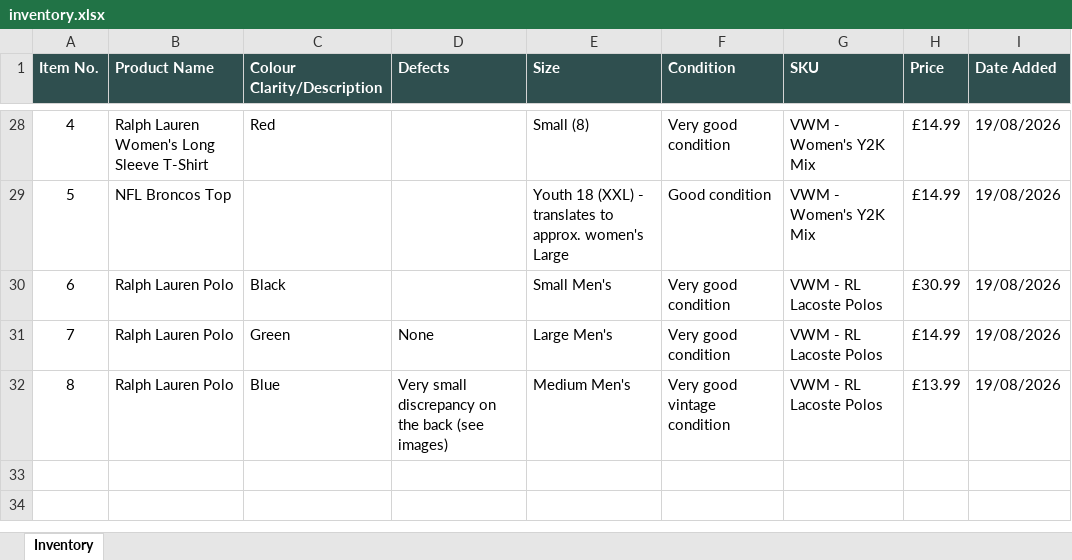
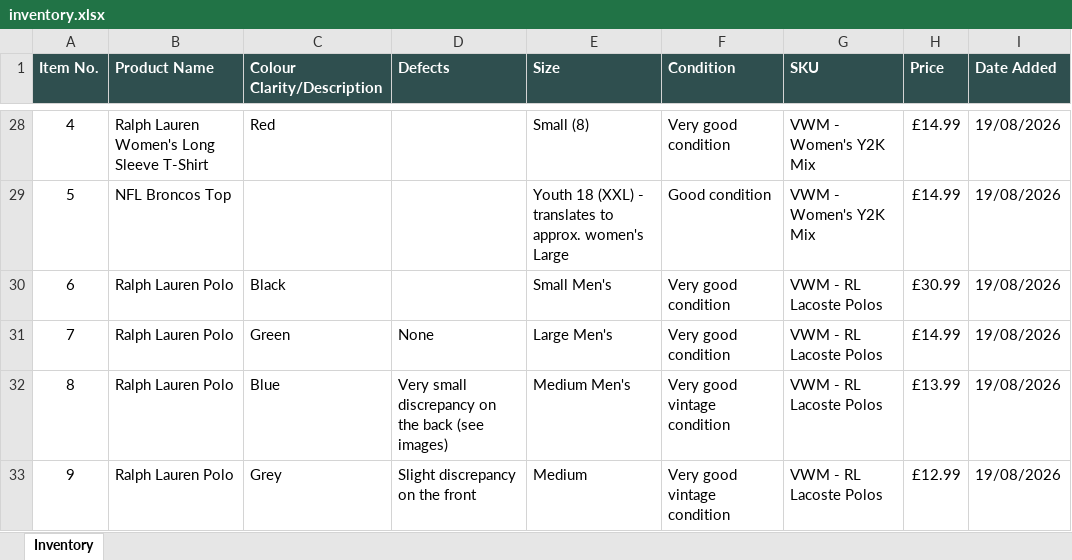
Before and after one commit to Mrwilson1882/Milltown-Archive, an Excel workbook: inventory.xlsx, sheet Inventory, drawn as a sheet; only a part is shown, gaps mark what is left out; values as stored, in another font and other column widths than the file's, no borders; the diff names each change by its address in the sheet, - before the commit and + after, or states it on an @@ line.

```diff
--- a/inventory.xlsx (sheet Inventory)
+++ b/inventory.xlsx (sheet Inventory)
+row 33: 9 | Ralph Lauren Polo | Grey | Slight discrepancy on the front | Medium | Very good vintage condition | VWM - RL Lacoste Polos | £12.99 | 19/08/2026
```
Also changed, not shown: 2 other files.
